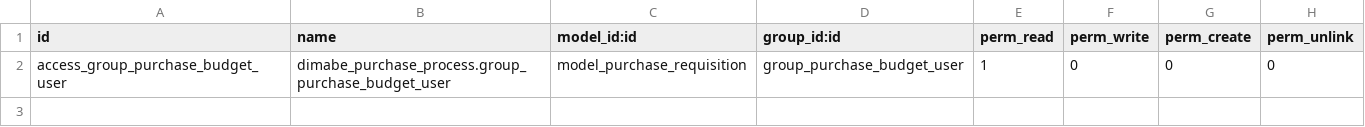
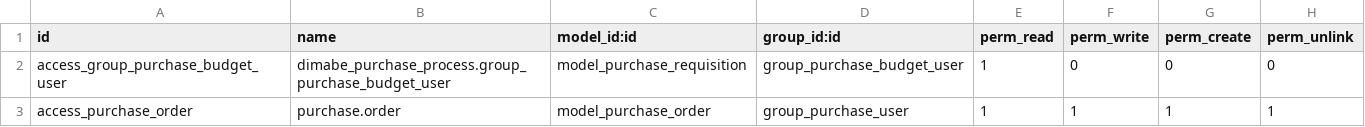
Before and after one commit to leonardodimabe/invernada-order-export, a CSV file: dimabe_purchase_process/security/ir.model.access.csv, drawn as a sheet.

```diff
--- a/dimabe_purchase_process/security/ir.model.access.csv
+++ b/dimabe_purchase_process/security/ir.model.access.csv
@@ -2 +2,2 @@ id,name,model_id:id,group_id:id,perm_read,perm_write,perm_create,perm_unlink
 access_group_purchase_budget_user,dimabe_purchase_process.group_purchase_budget_user,model_purchase_requisition,group_purchase_budget_user,1,0,0,0
+access_purchase_order,purchase.order,model_purchase_order,group_purchase_user,1,1,1,1
```
Also changed, not shown: 1 other file.
